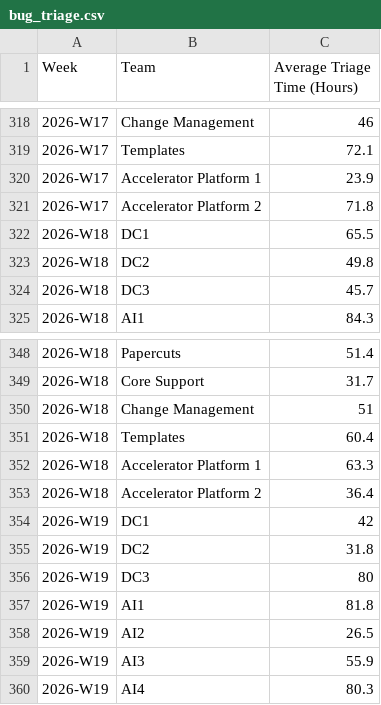
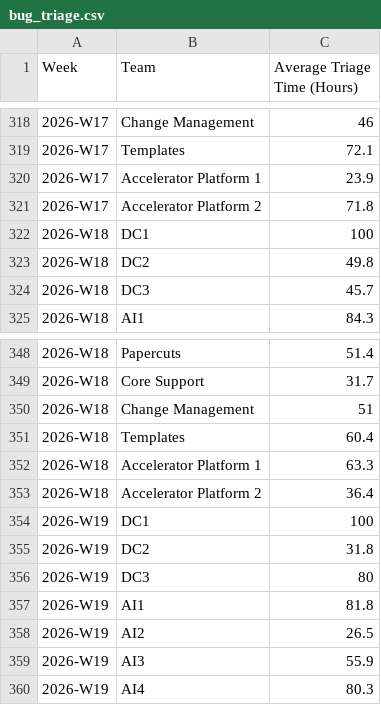
Before and after one commit to asaundersqa/qa-okr-dashboard, a CSV file: bug_triage.csv, drawn as a sheet; only a part is shown, gaps mark what is left out.

```diff
--- a/bug_triage.csv
+++ b/bug_triage.csv
@@ -321,3 +321,3 @@ Week,Team,Average Triage Time (Hours)
 2026-W17,Accelerator Platform 2,71.8
-2026-W18,DC1,65.5
+2026-W18,DC1,100
 2026-W18,DC2,49.8
@@ -353,3 +353,3 @@ Week,Team,Average Triage Time (Hours)
 2026-W18,Accelerator Platform 2,36.4
-2026-W19,DC1,42
+2026-W19,DC1,100
 2026-W19,DC2,31.8
```
